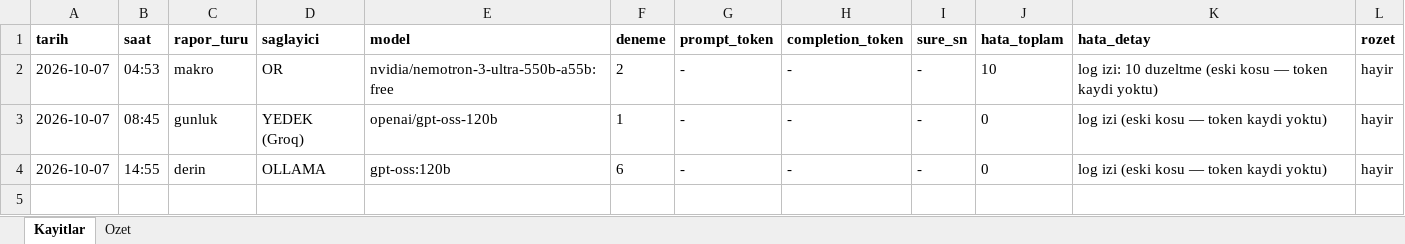
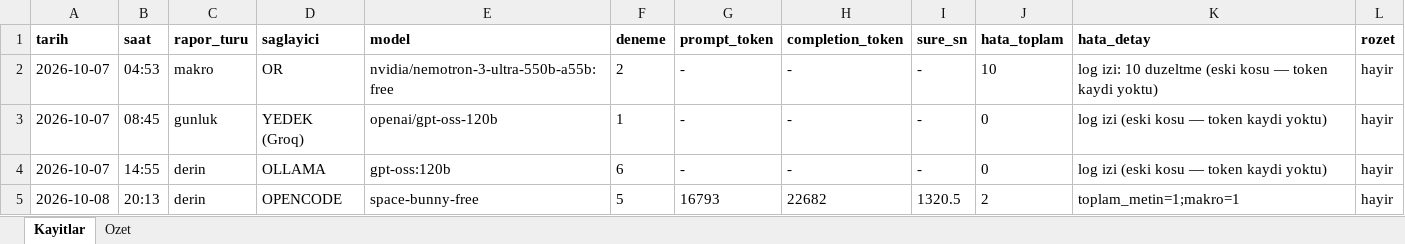
Before and after one commit to gunluk-raporlar/borsa-raporlari, an Excel workbook: data/kullanim-defteri.xlsx, sheet Kayitlar, drawn as a sheet; values as stored, in another font and other column widths than the file's, no borders; the diff names each change by its address in the sheet, - before the commit and + after, or states it on an @@ line.

Commit message:
Derin analiz guncellemesi [CI Skip]

```diff
--- a/data/kullanim-defteri.xlsx (sheet Kayitlar)
+++ b/data/kullanim-defteri.xlsx (sheet Kayitlar)
+row 5: 2026-10-08 | 20:13 | derin | OPENCODE | space-bunny-free | 5 | 16793 | 22682 | 1320.5 | 2 | toplam_metin=1;makro=1 | hayir
```
Also changed, not shown: sheet Ozet, 21 other files.
